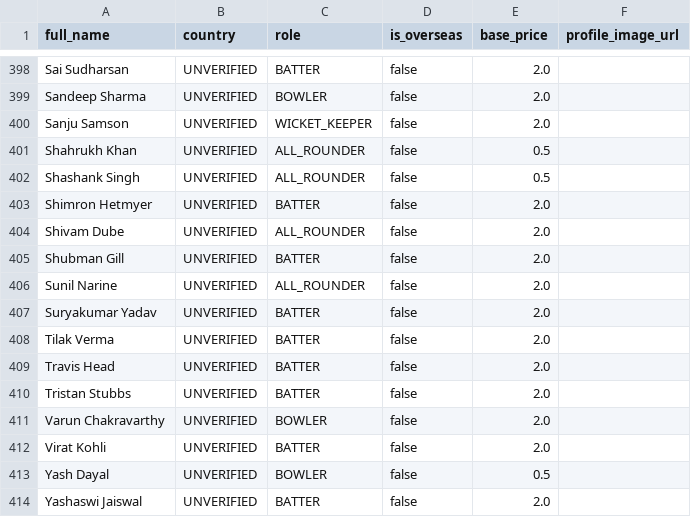
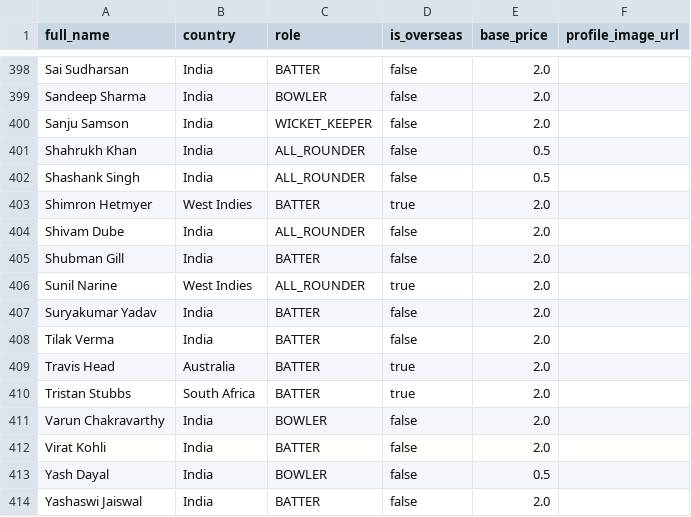
Before and after one commit to sashank33v/ipl_auction_db, a CSV file: datasets/ipl_auction_players_seed.csv, drawn as a sheet; only a part is shown, gaps mark what is left out; the diff covers the shown part only; the diff names each change by its address in the sheet, - before the commit and + after, or states it on an @@ line.

```diff
--- a/datasets/ipl_auction_players_seed.csv
+++ b/datasets/ipl_auction_players_seed.csv
-B398:B402 (country): UNVERIFIED
+B398:B402 (country): India
-B403 (country): UNVERIFIED
+B403 (country): West Indies
-D403 (is_overseas): false
+D403 (is_overseas): true
-B404:B405 (country): UNVERIFIED
+B404:B405 (country): India
-B406 (country): UNVERIFIED
+B406 (country): West Indies
-D406 (is_overseas): false
+D406 (is_overseas): true
-B407:B408 (country): UNVERIFIED
+B407:B408 (country): India
-B409 (country): UNVERIFIED
+B409 (country): Australia
-D409:D410 (is_overseas): false
+D409:D410 (is_overseas): true
-B410 (country): UNVERIFIED
+B410 (country): South Africa
-B411:B414 (country): UNVERIFIED
+B411:B414 (country): India
```
Also changed, not shown: 32 edited cells elsewhere in this file, datasets/ipl_auction_retention_130_seed.csv, datasets/player_auction_metadata_543.csv, 50 other files.
